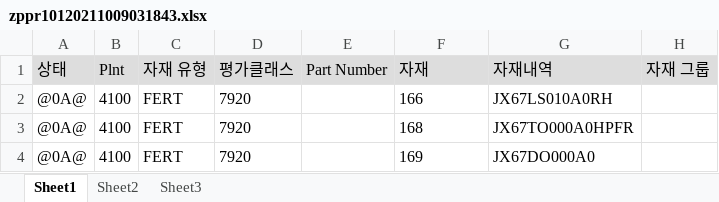
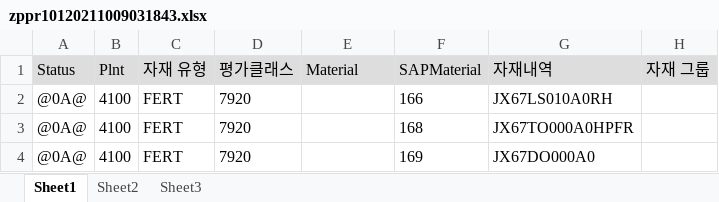
Before and after one commit to soobin-lim/bootcamp_project2, an Excel workbook: public/assets/uploads/zppr10120211009031843.xlsx, sheet Sheet1, drawn as a sheet; only a part is shown; values as stored, in another font and other column widths than the file's, no borders; the diff names each change by its address in the sheet, - before the commit and + after, or states it on an @@ line.

Commit message:
changing layout of material master page, adding group model

```diff
--- a/public/assets/uploads/zppr10120211009031843.xlsx (sheet Sheet1)
+++ b/public/assets/uploads/zppr10120211009031843.xlsx (sheet Sheet1)
-A1: 상태
+A1: Status
-E1: Part Number
+E1: Material
-F1: 자재
+F1: SAPMaterial
```
Also changed, not shown: 55 other files.
